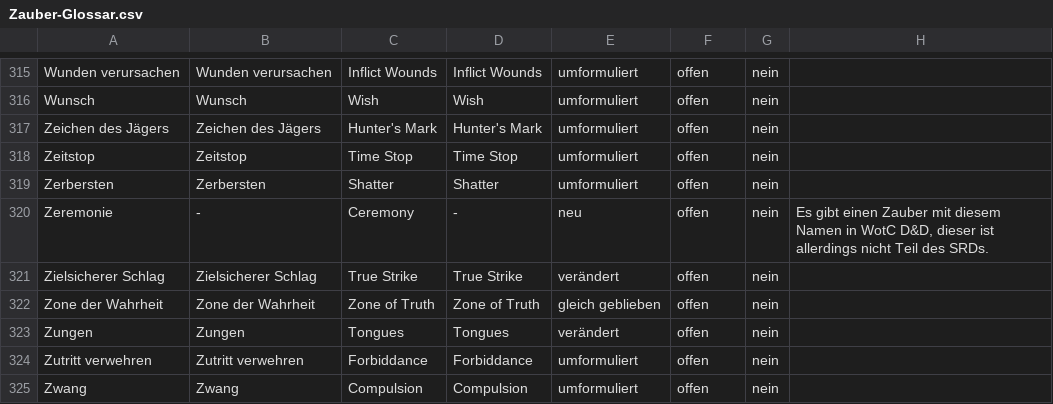
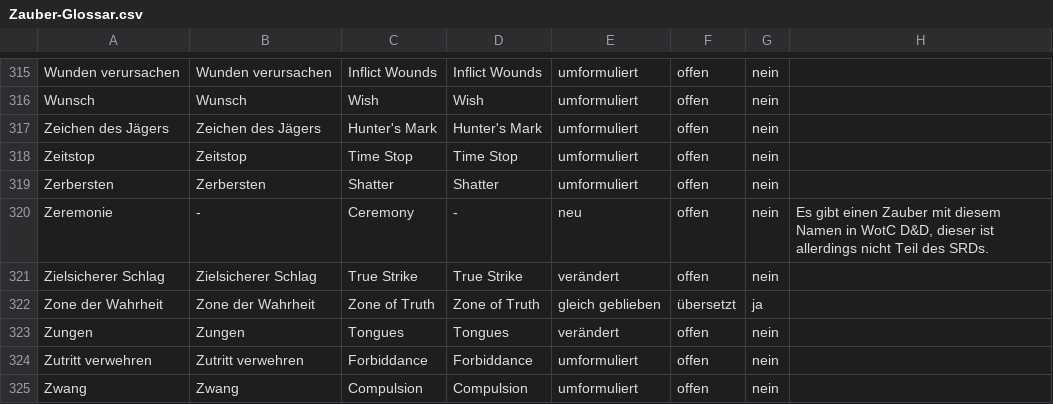
Before and after one commit to wyrmworkspublishing/free5e, a CSV file: de-DE/Codex_der_Charaktere/06_Zauberwirken/Beschreibungen_der_Zauber/Zauber-Glossar.csv, drawn as a sheet; only a part is shown, gaps mark what is left out; the diff covers the shown part only.

```diff
--- a/de-DE/Codex_der_Charaktere/06_Zauberwirken/Beschreibungen_der_Zauber/Zauber-Glossar.csv
+++ b/de-DE/Codex_der_Charaktere/06_Zauberwirken/Beschreibungen_der_Zauber/Zauber-Glossar.csv
@@ -321,3 +321,3 @@ Zeremonie;-;Ceremony;-;neu;offen;nein;Es gibt einen Zauber mit diesem Namen in W
 Zielsicherer Schlag;Zielsicherer Schlag;True Strike;True Strike;verändert;offen;nein;
-Zone der Wahrheit;Zone der Wahrheit;Zone of Truth;Zone of Truth;gleich geblieben;offen;nein;
+Zone der Wahrheit;Zone der Wahrheit;Zone of Truth;Zone of Truth;gleich geblieben;übersetzt;ja;
 Zungen;Zungen;Tongues;Tongues;verändert;offen;nein;
```
Also changed, not shown: 10 edited cells elsewhere in this file, 6 other files.
